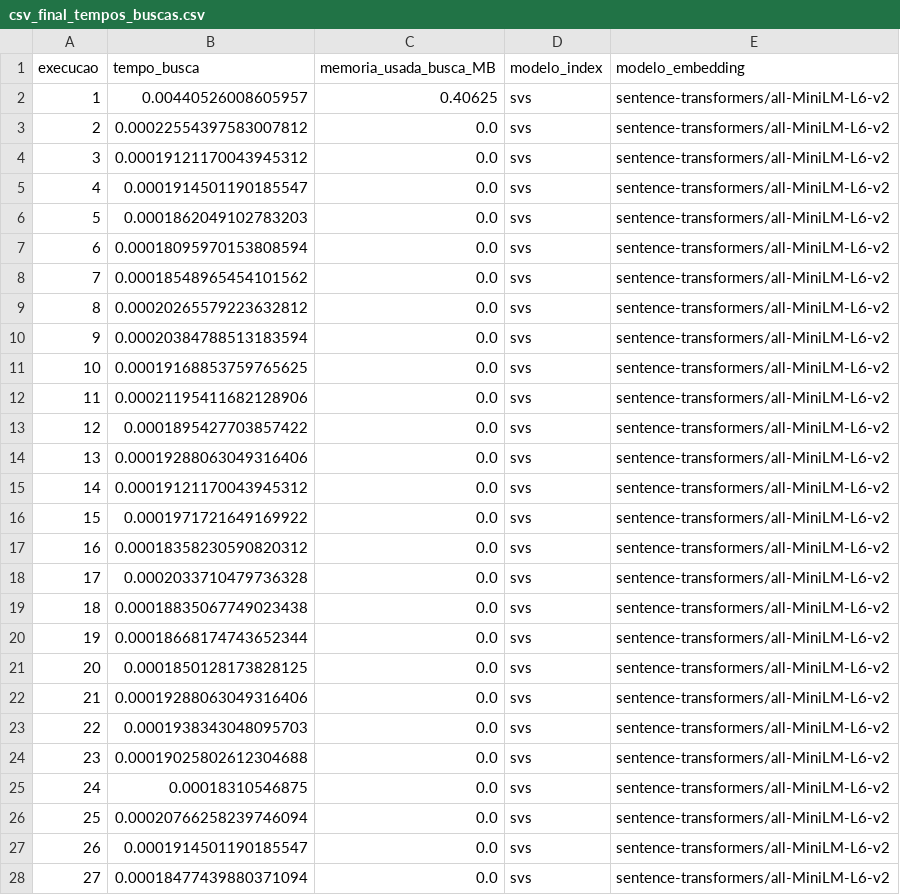
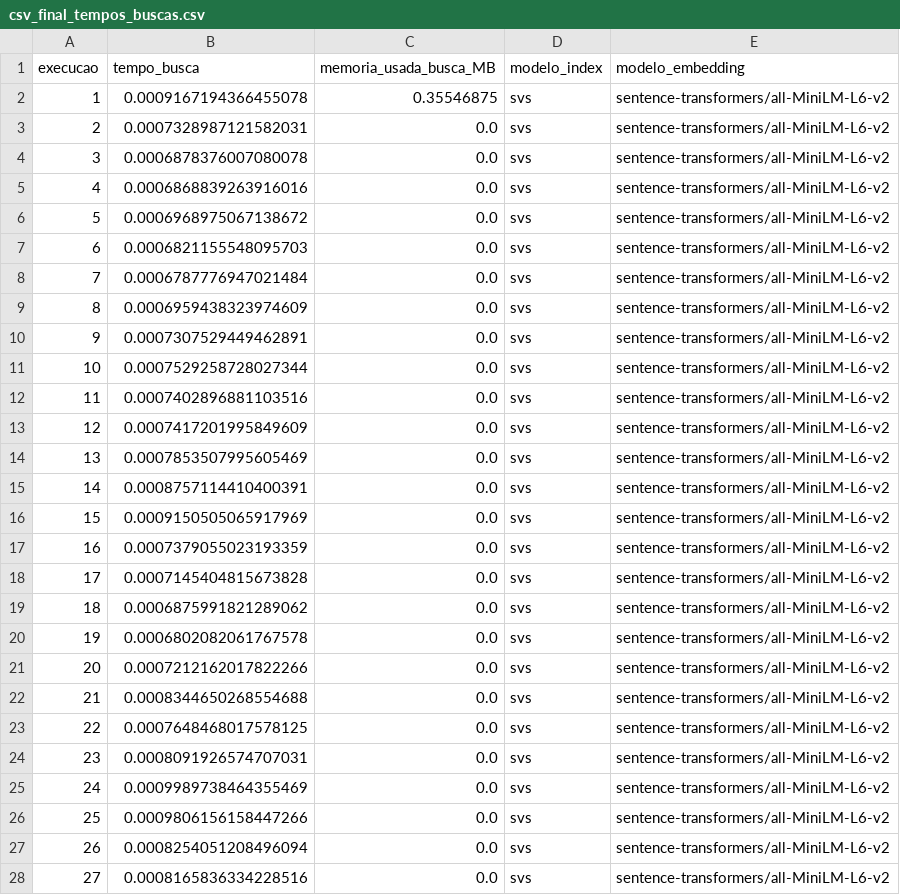
Before and after one commit to GuilhermeWaldschmidtPereira/linktransformer, a CSV file: run_linktransformer/resultados/svs/sentence-transformers_all-MiniLM-L6-v2/csv_final_tempos_buscas.csv, drawn as a sheet; only a part is shown; the diff covers the shown part only.

```diff
--- a/run_linktransformer/resultados/svs/sentence-transformers_all-MiniLM-L6-v2/csv_final_tempos_buscas.csv
+++ b/run_linktransformer/resultados/svs/sentence-transformers_all-MiniLM-L6-v2/csv_final_tempos_buscas.csv
@@ -1,28 +1,28 @@
 execucao,tempo_busca,memoria_usada_busca_MB,modelo_index,modelo_embedding
-1,0.00440526008605957,0.40625,svs,sentence-transformers/all-MiniLM-L6-v2
-2,0.00022554397583007812,0.0,svs,sentence-transformers/all-MiniLM-L6-v2
-3,0.00019121170043945312,0.0,svs,sentence-transformers/all-MiniLM-L6-v2
-4,0.0001914501190185547,0.0,svs,sentence-transformers/all-MiniLM-L6-v2
-5,0.0001862049102783203,0.0,svs,sentence-transformers/all-MiniLM-L6-v2
-6,0.00018095970153808594,0.0,svs,sentence-transformers/all-MiniLM-L6-v2
-7,0.00018548965454101562,0.0,svs,sentence-transformers/all-MiniLM-L6-v2
-8,0.00020265579223632812,0.0,svs,sentence-transformers/all-MiniLM-L6-v2
-9,0.00020384788513183594,0.0,svs,sentence-transformers/all-MiniLM-L6-v2
-10,0.00019168853759765625,0.0,svs,sentence-transformers/all-MiniLM-L6-v2
-11,0.00021195411682128906,0.0,svs,sentence-transformers/all-MiniLM-L6-v2
-12,0.0001895427703857422,0.0,svs,sentence-transformers/all-MiniLM-L6-v2
-13,0.00019288063049316406,0.0,svs,sentence-transformers/all-MiniLM-L6-v2
-14,0.00019121170043945312,0.0,svs,sentence-transformers/all-MiniLM-L6-v2
-15,0.0001971721649169922,0.0,svs,sentence-transformers/all-MiniLM-L6-v2
-16,0.00018358230590820312,0.0,svs,sentence-transformers/all-MiniLM-L6-v2
-17,0.0002033710479736328,0.0,svs,sentence-transformers/all-MiniLM-L6-v2
-18,0.00018835067749023438,0.0,svs,sentence-transformers/all-MiniLM-L6-v2
-19,0.00018668174743652344,0.0,svs,sentence-transformers/all-MiniLM-L6-v2
-20,0.0001850128173828125,0.0,svs,sentence-transformers/all-MiniLM-L6-v2
-21,0.00019288063049316406,0.0,svs,sentence-transformers/all-MiniLM-L6-v2
-22,0.0001938343048095703,0.0,svs,sentence-transformers/all-MiniLM-L6-v2
-23,0.00019025802612304688,0.0,svs,sentence-transformers/all-MiniLM-L6-v2
-24,0.00018310546875,0.0,svs,sentence-transformers/all-MiniLM-L6-v2
-25,0.00020766258239746094,0.0,svs,sentence-transformers/all-MiniLM-L6-v2
-26,0.0001914501190185547,0.0,svs,sentence-transformers/all-MiniLM-L6-v2
-27,0.00018477439880371094,0.0,svs,sentence-transformers/all-MiniLM-L6-v2
+1,0.0009167194366455078,0.35546875,svs,sentence-transformers/all-MiniLM-L6-v2
+2,0.0007328987121582031,0.0,svs,sentence-transformers/all-MiniLM-L6-v2
+3,0.0006878376007080078,0.0,svs,sentence-transformers/all-MiniLM-L6-v2
+4,0.0006868839263916016,0.0,svs,sentence-transformers/all-MiniLM-L6-v2
+5,0.0006968975067138672,0.0,svs,sentence-transformers/all-MiniLM-L6-v2
+6,0.0006821155548095703,0.0,svs,sentence-transformers/all-MiniLM-L6-v2
+7,0.0006787776947021484,0.0,svs,sentence-transformers/all-MiniLM-L6-v2
+8,0.0006959438323974609,0.0,svs,sentence-transformers/all-MiniLM-L6-v2
+9,0.0007307529449462891,0.0,svs,sentence-transformers/all-MiniLM-L6-v2
+10,0.0007529258728027344,0.0,svs,sentence-transformers/all-MiniLM-L6-v2
+11,0.0007402896881103516,0.0,svs,sentence-transformers/all-MiniLM-L6-v2
+12,0.0007417201995849609,0.0,svs,sentence-transformers/all-MiniLM-L6-v2
+13,0.0007853507995605469,0.0,svs,sentence-transformers/all-MiniLM-L6-v2
+14,0.0008757114410400391,0.0,svs,sentence-transformers/all-MiniLM-L6-v2
+15,0.0009150505065917969,0.0,svs,sentence-transformers/all-MiniLM-L6-v2
+16,0.0007379055023193359,0.0,svs,sentence-transformers/all-MiniLM-L6-v2
+17,0.0007145404815673828,0.0,svs,sentence-transformers/all-MiniLM-L6-v2
+18,0.0006875991821289062,0.0,svs,sentence-transformers/all-MiniLM-L6-v2
+19,0.0006802082061767578,0.0,svs,sentence-transformers/all-MiniLM-L6-v2
+20,0.0007212162017822266,0.0,svs,sentence-transformers/all-MiniLM-L6-v2
+21,0.0008344650268554688,0.0,svs,sentence-transformers/all-MiniLM-L6-v2
+22,0.0007648468017578125,0.0,svs,sentence-transformers/all-MiniLM-L6-v2
+23,0.0008091926574707031,0.0,svs,sentence-transformers/all-MiniLM-L6-v2
+24,0.0009989738464355469,0.0,svs,sentence-transformers/all-MiniLM-L6-v2
+25,0.0009806156158447266,0.0,svs,sentence-transformers/all-MiniLM-L6-v2
+26,0.0008254051208496094,0.0,svs,sentence-transformers/all-MiniLM-L6-v2
+27,0.0008165836334228516,0.0,svs,sentence-transformers/all-MiniLM-L6-v2
```
Also changed, not shown: 73 edited cells elsewhere in this file, run_linktransformer/resultados.csv, 12 other files.
